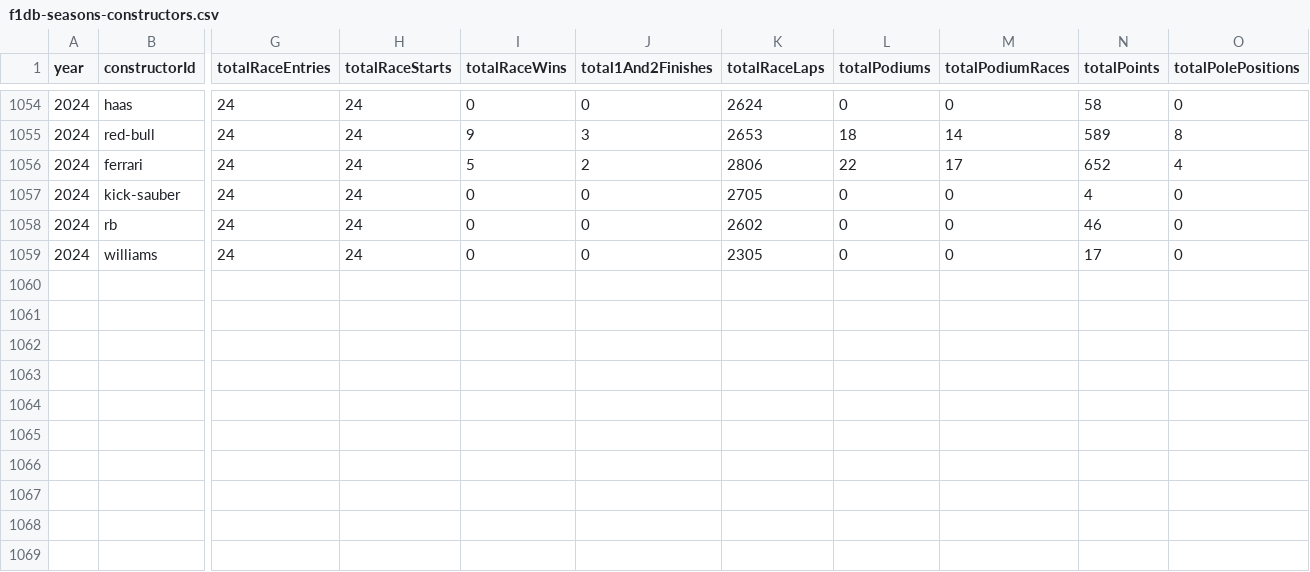
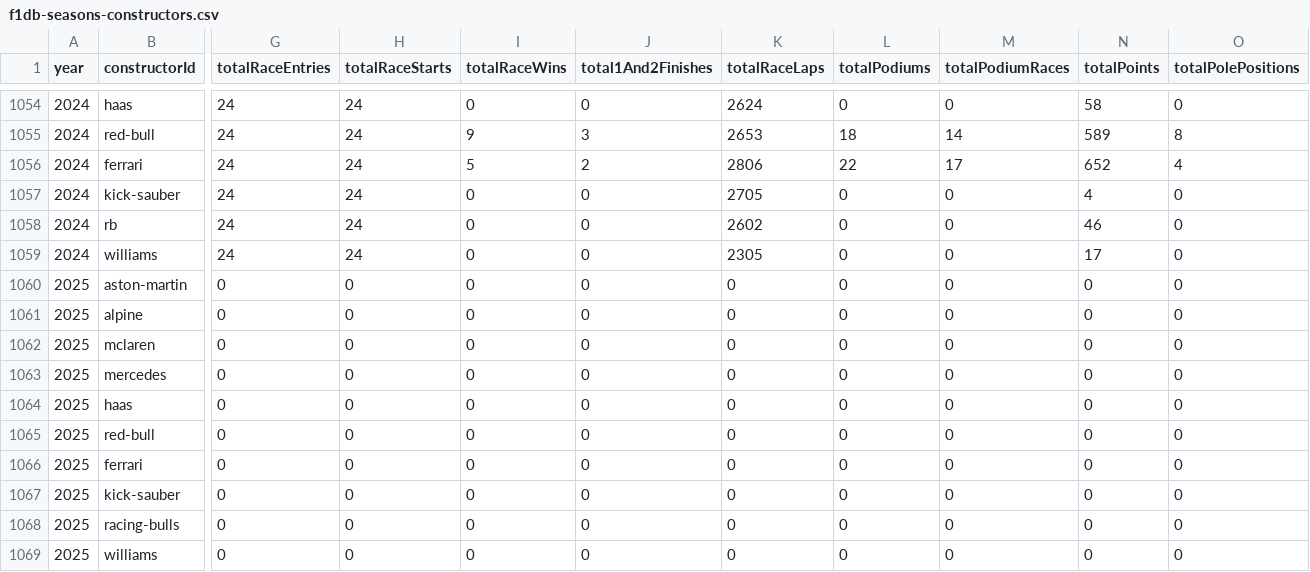
Before and after one commit to BoBeauf/formula_one, a CSV file: f1db-csv/f1db-seasons-constructors.csv, drawn as a sheet; only a part is shown, gaps mark what is left out; rows hold the shown columns only; the diff names each change by its address in the sheet, - before the commit and + after, or states it on an @@ line.

```diff
--- a/f1db-csv/f1db-seasons-constructors.csv
+++ b/f1db-csv/f1db-seasons-constructors.csv
+row 1060: 2025 | aston-martin | 0 | 0 | 0 | 0 | 0 | 0 | 0 | 0 | 0
+row 1061: 2025 | alpine | 0 | 0 | 0 | 0 | 0 | 0 | 0 | 0 | 0
+row 1062: 2025 | mclaren | 0 | 0 | 0 | 0 | 0 | 0 | 0 | 0 | 0
+row 1063: 2025 | mercedes | 0 | 0 | 0 | 0 | 0 | 0 | 0 | 0 | 0
+row 1064: 2025 | haas | 0 | 0 | 0 | 0 | 0 | 0 | 0 | 0 | 0
+row 1065: 2025 | red-bull | 0 | 0 | 0 | 0 | 0 | 0 | 0 | 0 | 0
+row 1066: 2025 | ferrari | 0 | 0 | 0 | 0 | 0 | 0 | 0 | 0 | 0
+row 1067: 2025 | kick-sauber | 0 | 0 | 0 | 0 | 0 | 0 | 0 | 0 | 0
+row 1068: 2025 | racing-bulls | 0 | 0 | 0 | 0 | 0 | 0 | 0 | 0 | 0
+row 1069: 2025 | williams | 0 | 0 | 0 | 0 | 0 | 0 | 0 | 0 | 0
```
Also changed, not shown: f1db-csv/f1db-constructors.csv, f1db-csv/f1db-seasons-drivers.csv, 2 other files.
